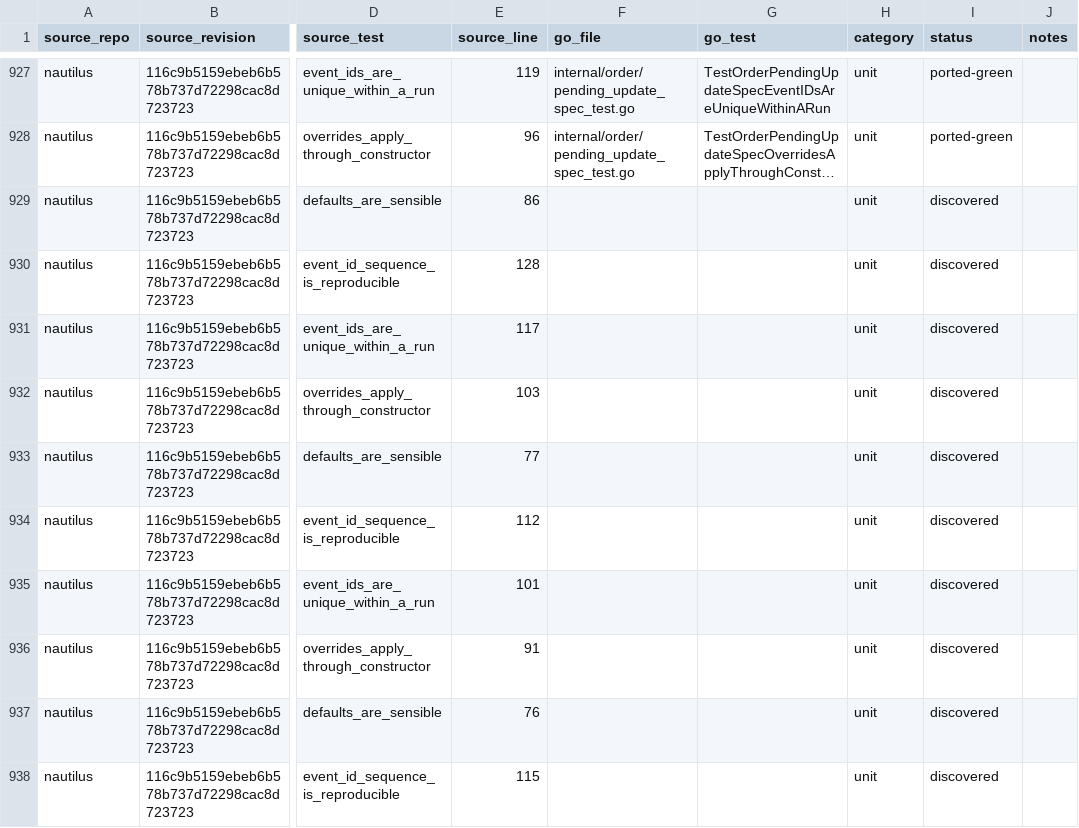
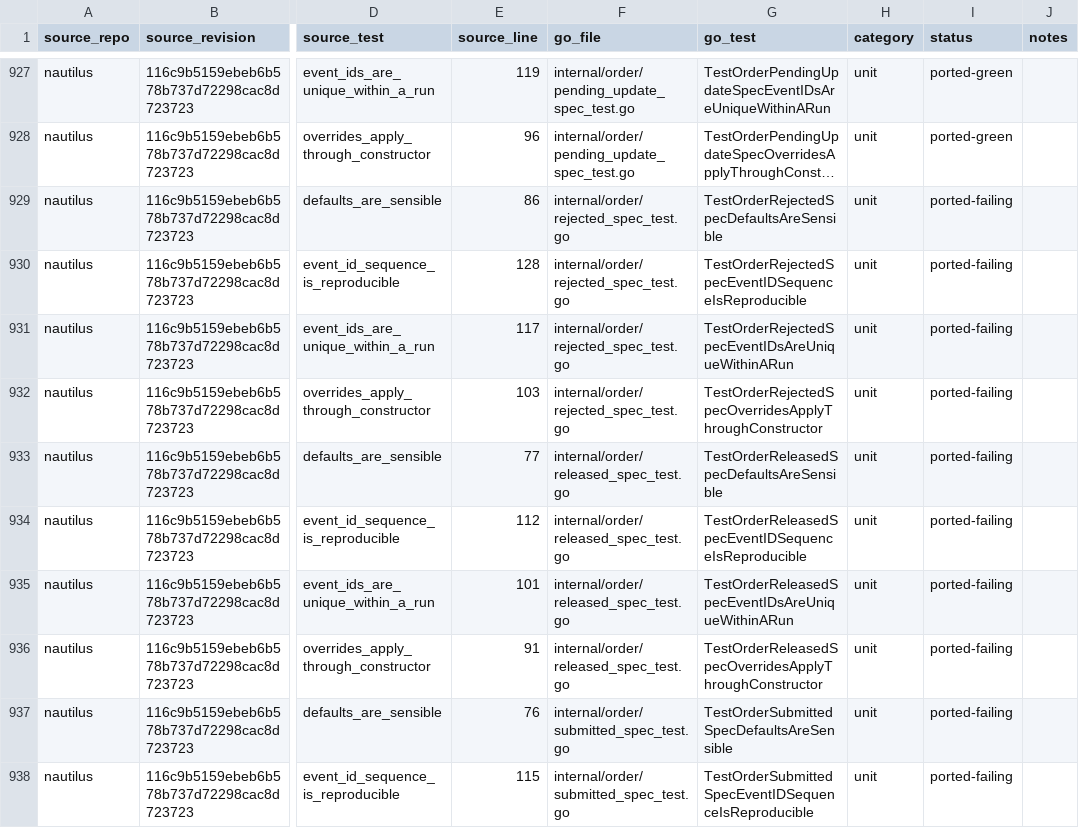
Before and after one commit to pbrazdil/platformgo, a CSV file: ports/test-port-map.csv, drawn as a sheet; only a part is shown, gaps mark what is left out; long unchanged cells end in …; the diff covers the shown part only; the diff names each change by its address in the sheet, - before the commit and + after, or states it on an @@ line.

Commit message:
test(order): port remaining event builder specifications

```diff
--- a/ports/test-port-map.csv
+++ b/ports/test-port-map.csv
-F929:F932 (go_file): (empty)
+F929:F932 (go_file): internal/order/rejected_spec_test.go
-G929 (go_test): (empty)
+G929 (go_test): TestOrderRejectedSpecDefaultsAreSensible
-I929:I938 (status): discovered
+I929:I938 (status): ported-failing
-G930 (go_test): (empty)
+G930 (go_test): TestOrderRejectedSpecEventIDSequenceIsReproducible
-G931 (go_test): (empty)
+G931 (go_test): TestOrderRejectedSpecEventIDsAreUniqueWithinARun
-G932 (go_test): (empty)
+G932 (go_test): TestOrderRejectedSpecOverridesApplyThroughConstructor
-F933:F936 (go_file): (empty)
+F933:F936 (go_file): internal/order/released_spec_test.go
-G933 (go_test): (empty)
+G933 (go_test): TestOrderReleasedSpecDefaultsAreSensible
-G934 (go_test): (empty)
+G934 (go_test): TestOrderReleasedSpecEventIDSequenceIsReproducible
-G935 (go_test): (empty)
+G935 (go_test): TestOrderReleasedSpecEventIDsAreUniqueWithinARun
-G936 (go_test): (empty)
+G936 (go_test): TestOrderReleasedSpecOverridesApplyThroughConstructor
-F937:F938 (go_file): (empty)
+F937:F938 (go_file): internal/order/submitted_spec_test.go
-G937 (go_test): (empty)
+G937 (go_test): TestOrderSubmittedSpecDefaultsAreSensible
-G938 (go_test): (empty)
+G938 (go_test): TestOrderSubmittedSpecEventIDSequenceIsReproducible
```
Also changed, not shown: 90 edited cells elsewhere in this file, 10 other files.
